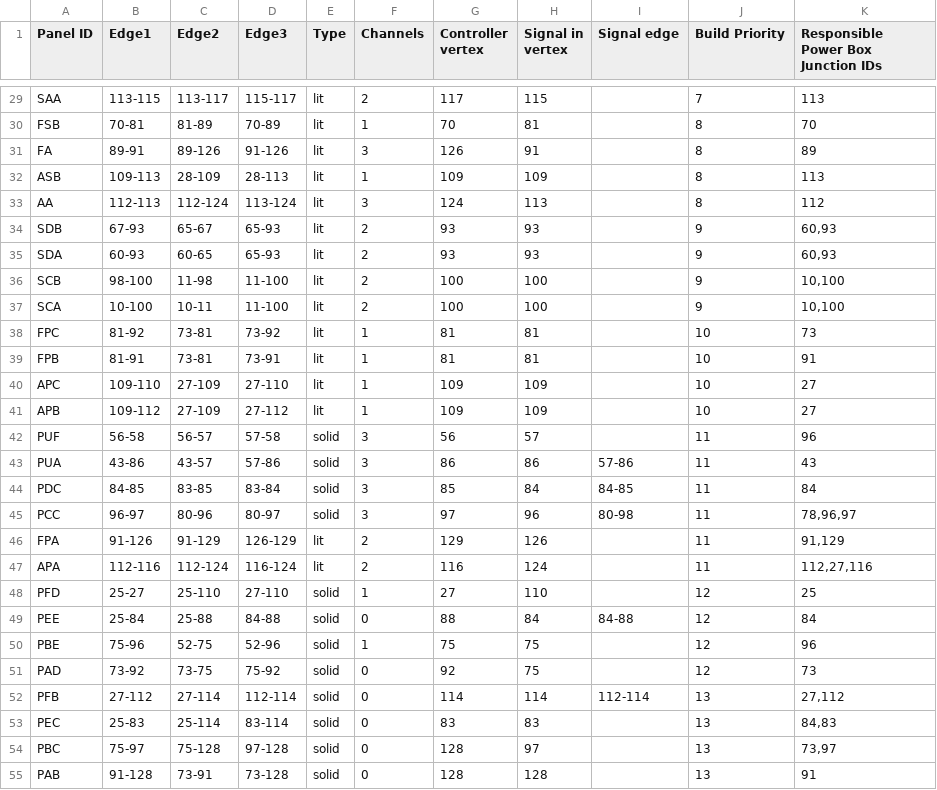
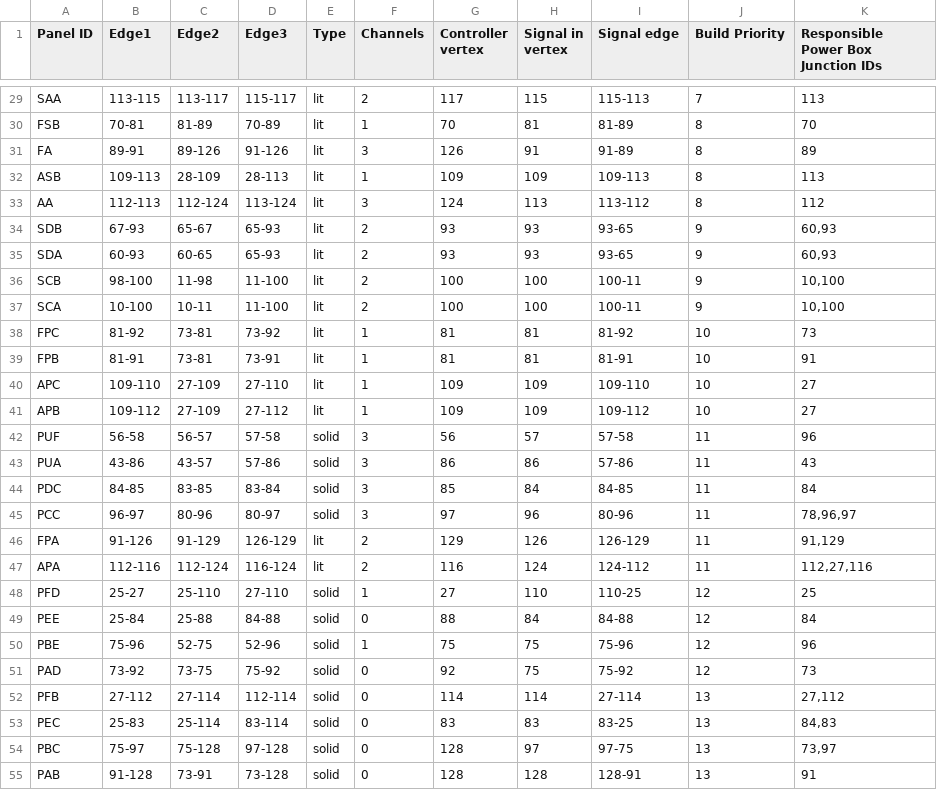
Before and after one commit to titanicsend/LXStudio-TE, a TSV file: resources/vehicle/panel_signal_paths.tsv, drawn as a sheet; only a part is shown, gaps mark what is left out; the diff covers the shown part only; the diff names each change by its address in the sheet, - before the commit and + after, or states it on an @@ line.

Commit message:
Fixed signal paths

```diff
--- a/resources/vehicle/panel_signal_paths.tsv
+++ b/resources/vehicle/panel_signal_paths.tsv
-I29 (Signal edge): (empty)
+I29 (Signal edge): 115-113
-I30 (Signal edge): (empty)
+I30 (Signal edge): 81-89
-I31 (Signal edge): (empty)
+I31 (Signal edge): 91-89
-I32 (Signal edge): (empty)
+I32 (Signal edge): 109-113
-I33 (Signal edge): (empty)
+I33 (Signal edge): 113-112
-I34:I35 (Signal edge): (empty)
+I34:I35 (Signal edge): 93-65
-I36:I37 (Signal edge): (empty)
+I36:I37 (Signal edge): 100-11
-I38 (Signal edge): (empty)
+I38 (Signal edge): 81-92
-I39 (Signal edge): (empty)
+I39 (Signal edge): 81-91
-I40 (Signal edge): (empty)
+I40 (Signal edge): 109-110
-I41 (Signal edge): (empty)
+I41 (Signal edge): 109-112
-I42 (Signal edge): (empty)
+I42 (Signal edge): 57-58
-I45 (Signal edge): 80-98
+I45 (Signal edge): 80-96
-I46 (Signal edge): (empty)
+I46 (Signal edge): 126-129
-I47 (Signal edge): (empty)
+I47 (Signal edge): 124-112
-I48 (Signal edge): (empty)
+I48 (Signal edge): 110-25
-I50 (Signal edge): (empty)
+I50 (Signal edge): 75-96
-I51 (Signal edge): (empty)
+I51 (Signal edge): 75-92
-I52 (Signal edge): 112-114
+I52 (Signal edge): 27-114
-I53 (Signal edge): (empty)
+I53 (Signal edge): 83-25
-I54 (Signal edge): (empty)
+I54 (Signal edge): 97-75
-I55 (Signal edge): (empty)
+I55 (Signal edge): 128-91
```
Also changed, not shown: 41 edited cells elsewhere in this file, 3 other files.
